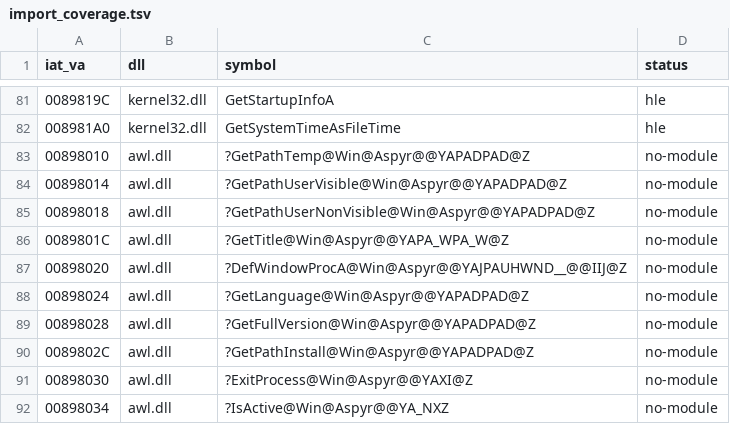
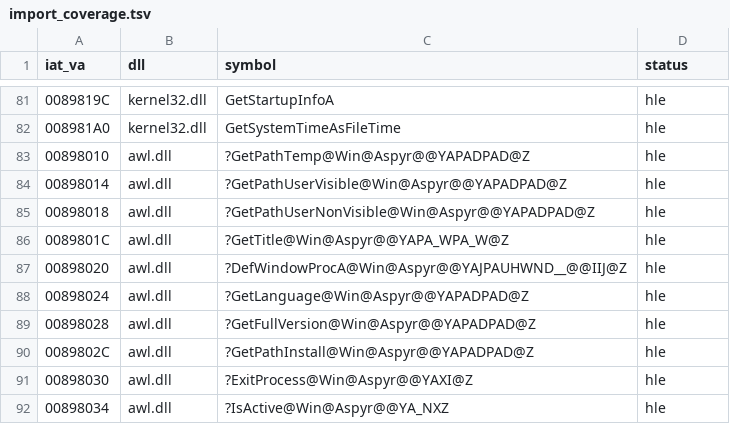
Before and after one commit to segovia-no/GH3-macOS-Recomp, a TSV file: docs/data/import_coverage.tsv, drawn as a sheet; only a part is shown, gaps mark what is left out; the diff covers the shown part only.

```diff
--- a/docs/data/import_coverage.tsv
+++ b/docs/data/import_coverage.tsv
@@ -82,11 +82,11 @@ iat_va	dll	symbol	status
 008981A0	kernel32.dll	GetSystemTimeAsFileTime	hle
-00898010	awl.dll	?GetPathTemp@Win@Aspyr@@YAPADPAD@Z	no-module
-00898014	awl.dll	?GetPathUserVisible@Win@Aspyr@@YAPADPAD@Z	no-module
-00898018	awl.dll	?GetPathUserNonVisible@Win@Aspyr@@YAPADPAD@Z	no-module
-0089801C	awl.dll	?GetTitle@Win@Aspyr@@YAPA_WPA_W@Z	no-module
-00898020	awl.dll	?DefWindowProcA@Win@Aspyr@@YAJPAUHWND__@@IIJ@Z	no-module
-00898024	awl.dll	?GetLanguage@Win@Aspyr@@YAPADPAD@Z	no-module
-00898028	awl.dll	?GetFullVersion@Win@Aspyr@@YAPADPAD@Z	no-module
-0089802C	awl.dll	?GetPathInstall@Win@Aspyr@@YAPADPAD@Z	no-module
-00898030	awl.dll	?ExitProcess@Win@Aspyr@@YAXI@Z	no-module
-00898034	awl.dll	?IsActive@Win@Aspyr@@YA_NXZ	no-module
+00898010	awl.dll	?GetPathTemp@Win@Aspyr@@YAPADPAD@Z	hle
+00898014	awl.dll	?GetPathUserVisible@Win@Aspyr@@YAPADPAD@Z	hle
+00898018	awl.dll	?GetPathUserNonVisible@Win@Aspyr@@YAPADPAD@Z	hle
+0089801C	awl.dll	?GetTitle@Win@Aspyr@@YAPA_WPA_W@Z	hle
+00898020	awl.dll	?DefWindowProcA@Win@Aspyr@@YAJPAUHWND__@@IIJ@Z	hle
+00898024	awl.dll	?GetLanguage@Win@Aspyr@@YAPADPAD@Z	hle
+00898028	awl.dll	?GetFullVersion@Win@Aspyr@@YAPADPAD@Z	hle
+0089802C	awl.dll	?GetPathInstall@Win@Aspyr@@YAPADPAD@Z	hle
+00898030	awl.dll	?ExitProcess@Win@Aspyr@@YAXI@Z	hle
+00898034	awl.dll	?IsActive@Win@Aspyr@@YA_NXZ	hle
```
Also changed, not shown: 65 edited cells elsewhere in this file, 4 other files.
